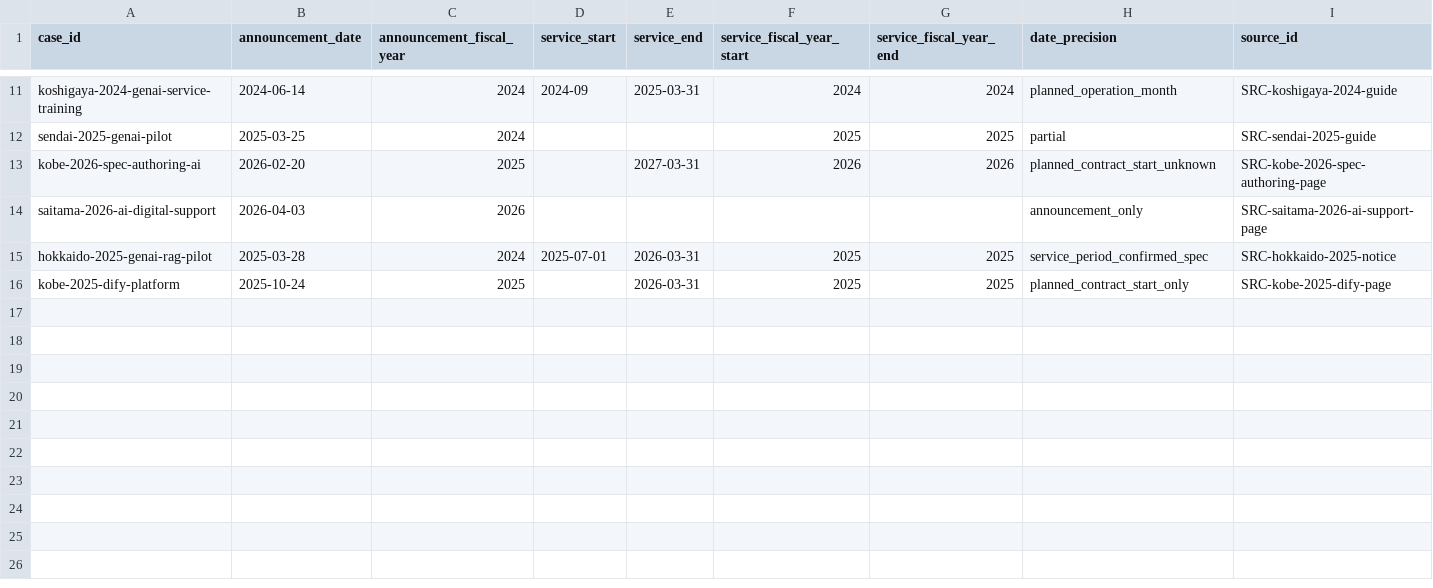
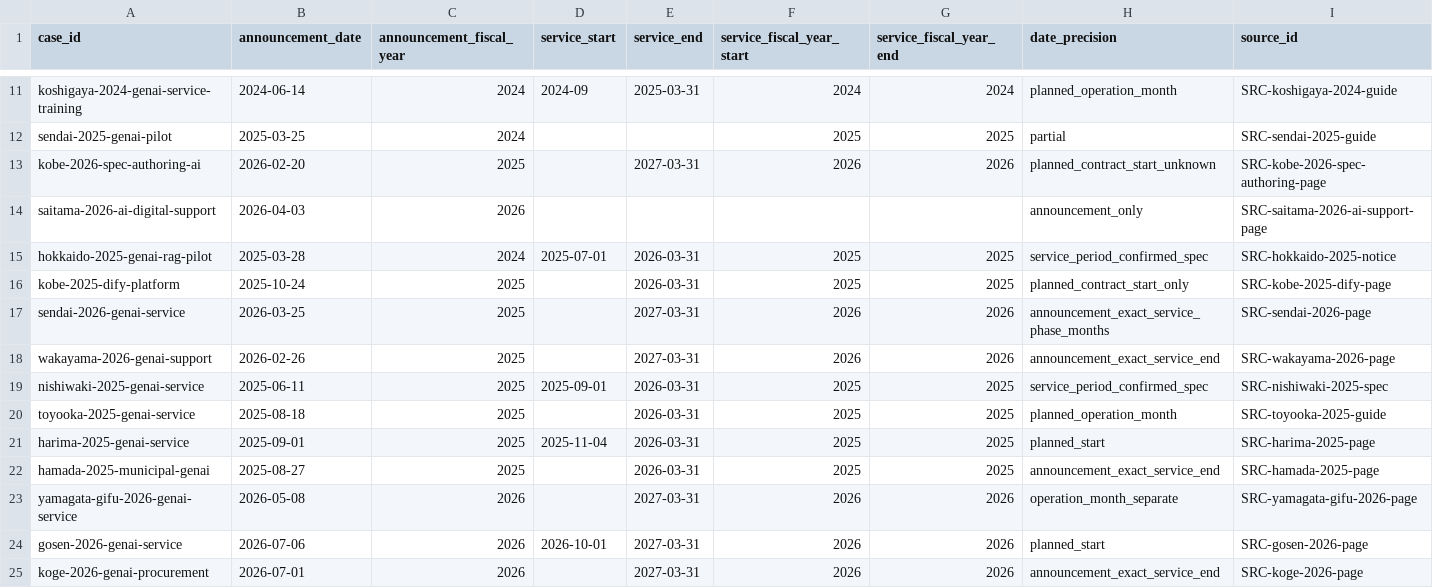
Before and after one commit to Josh-Temple/public-sector-ai-procurement-japan, a CSV file: data/case_timeline.csv, drawn as a sheet; only a part is shown, gaps mark what is left out; rows hold the shown columns only; the diff names each change by its address in the sheet, - before the commit and + after, or states it on an @@ line.

```diff
--- a/data/case_timeline.csv
+++ b/data/case_timeline.csv
+row 17: sendai-2026-genai-service | 2026-03-25 | 2025 |  | 2027-03-31 | 2026 | 2026 | announcement_exact_service_phase_months | SRC-sendai-2026-page
+row 18: wakayama-2026-genai-support | 2026-02-26 | 2025 |  | 2027-03-31 | 2026 | 2026 | announcement_exact_service_end | SRC-wakayama-2026-page
+row 19: nishiwaki-2025-genai-service | 2025-06-11 | 2025 | 2025-09-01 | 2026-03-31 | 2025 | 2025 | service_period_confirmed_spec | SRC-nishiwaki-2025-spec
+row 20: toyooka-2025-genai-service | 2025-08-18 | 2025 |  | 2026-03-31 | 2025 | 2025 | planned_operation_month | SRC-toyooka-2025-guide
+row 21: harima-2025-genai-service | 2025-09-01 | 2025 | 2025-11-04 | 2026-03-31 | 2025 | 2025 | planned_start | SRC-harima-2025-page
+row 22: hamada-2025-municipal-genai | 2025-08-27 | 2025 |  | 2026-03-31 | 2025 | 2025 | announcement_exact_service_end | SRC-hamada-2025-page
+row 23: yamagata-gifu-2026-genai-service | 2026-05-08 | 2026 |  | 2027-03-31 | 2026 | 2026 | operation_month_separate | SRC-yamagata-gifu-2026-page
+row 24: gosen-2026-genai-service | 2026-07-06 | 2026 | 2026-10-01 | 2027-03-31 | 2026 | 2026 | planned_start | SRC-gosen-2026-page
+row 25: koge-2026-genai-procurement | 2026-07-01 | 2026 |  | 2027-03-31 | 2026 | 2026 | announcement_exact_service_end | SRC-koge-2026-page
```
Also changed, not shown: data/case_evidence_summary.csv, data/case_stage.csv, 10 other files.
